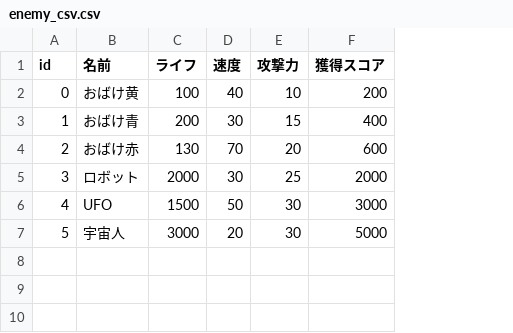
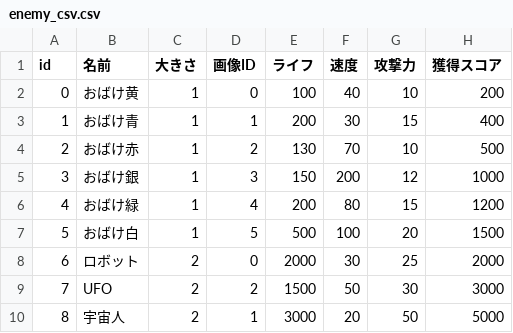
Before and after one commit to hanakusogame/tower, a CSV file: text/enemy_csv.csv, drawn as a sheet; addresses are those after the commit; the diff names each change by its address in the sheet, - before the commit and + after, or states it on an @@ line.

```diff
--- a/text/enemy_csv.csv
+++ b/text/enemy_csv.csv
+column C (大きさ), rows 2-4: all 1; rows 8-10: all 2
+column D (画像ID), rows 2-4: 0 | 1 | 2; rows 8-10: 0 | 2 | 1
-G4 (攻撃力): 20
+G4 (攻撃力): 10
-H4 (獲得スコア): 600
+H4 (獲得スコア): 500
+row 5: 3 | おばけ銀 | 1 | 3 | 150 | 200 | 12 | 1000
+row 6: 4 | おばけ緑 | 1 | 4 | 200 | 80 | 15 | 1200
+row 7: 5 | おばけ白 | 1 | 5 | 500 | 100 | 20 | 1500
@@ column A (id) renumbered from row 8 down @@
-G10 (攻撃力): 30
+G10 (攻撃力): 50
```
Also changed, not shown: text/unit_csv.csv, 16 other files.
